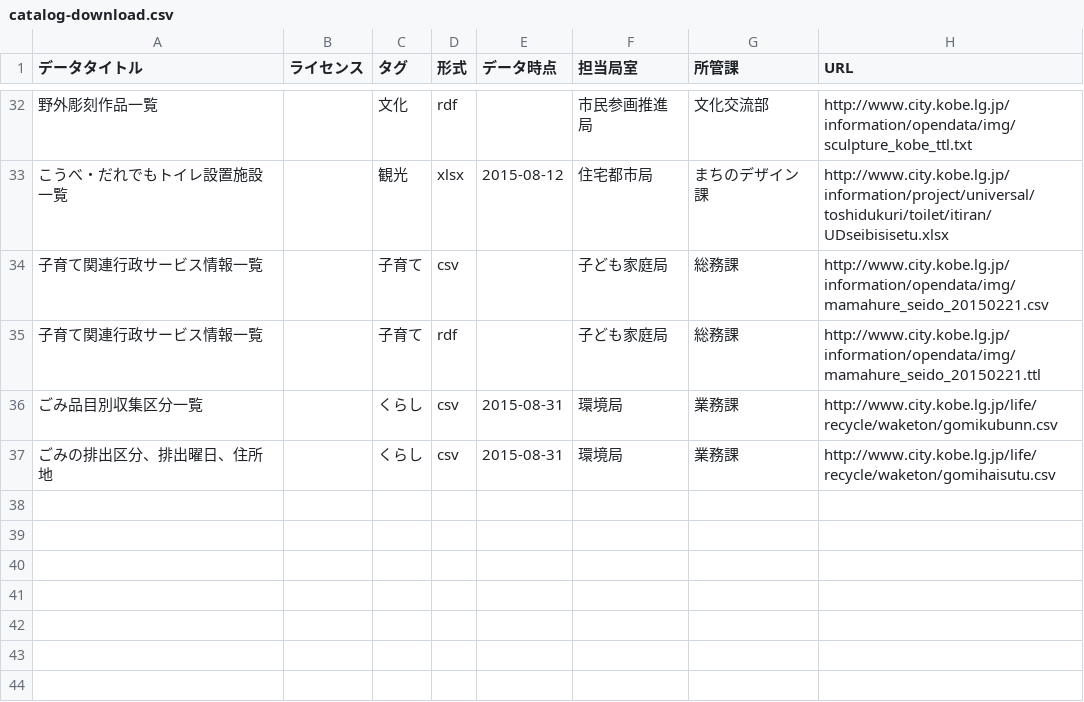
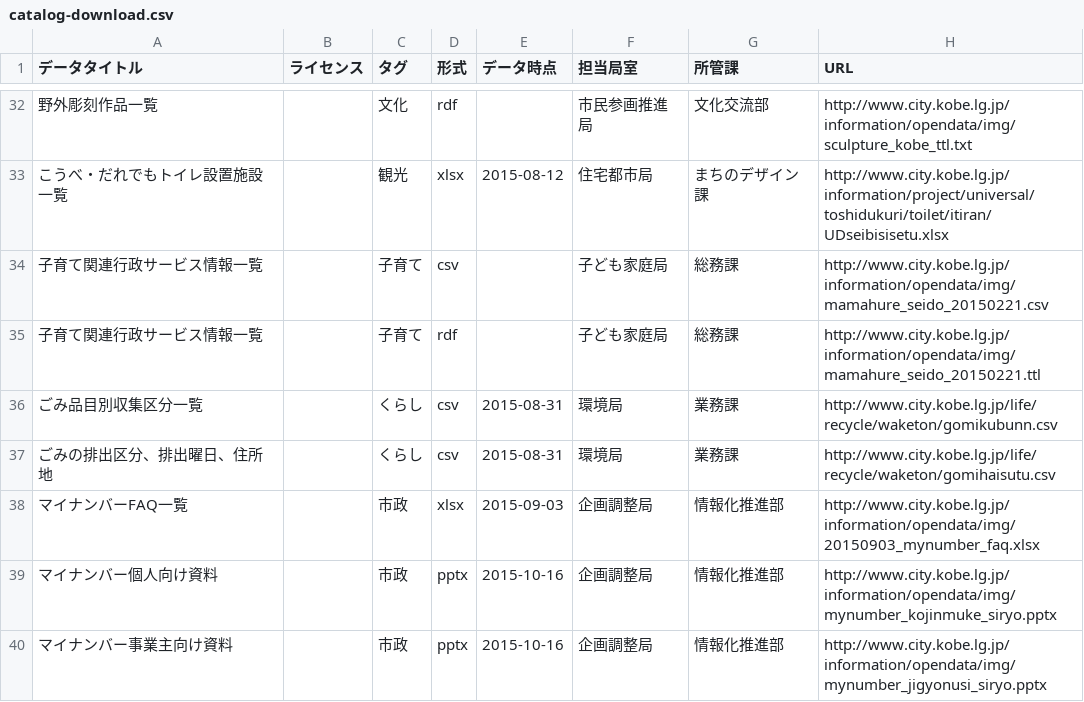
Before and after one commit to hkwi/kobe-opendata, a CSV file: catalog-download.csv, drawn as a sheet; only a part is shown, gaps mark what is left out; the diff names each change by its address in the sheet, - before the commit and + after, or states it on an @@ line.

```diff
--- a/catalog-download.csv
+++ b/catalog-download.csv
+row 38: マイナンバーFAQ一覧 |  | 市政 | xlsx | 2015-09-03 | 企画調整局 | 情報化推進部 | http://www.city.kobe.lg.jp/information/opendata/img/20150903_mynumber_faq.xlsx
+row 39: マイナンバー個人向け資料 |  | 市政 | pptx | 2015-10-16 | 企画調整局 | 情報化推進部 | http://www.city.kobe.lg.jp/information/opendata/img/mynumber_kojinmuke_siryo.pptx
+row 40: マイナンバー事業主向け資料 |  | 市政 | pptx | 2015-10-16 | 企画調整局 | 情報化推進部 | http://www.city.kobe.lg.jp/information/opendata/img/mynumber_jigyonusi_siryo.pptx
```
Also changed, not shown: catalog-publish.csv, 3 other files.
